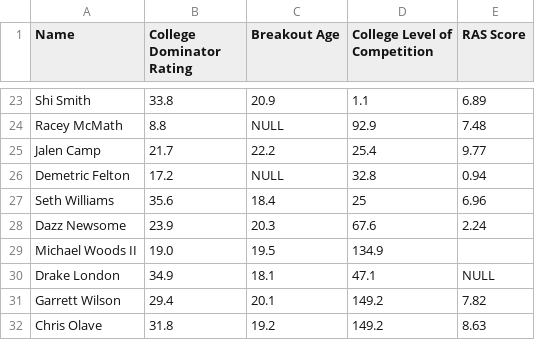
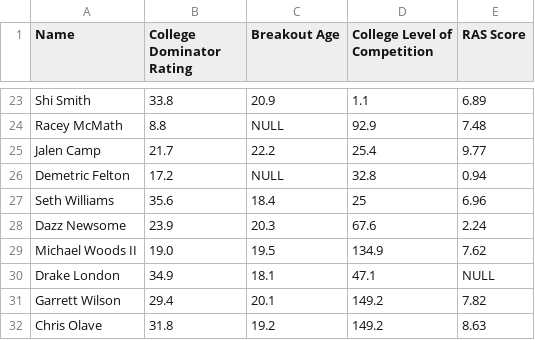
Before and after one commit to conwayn816/WR-Prospect-Ranking, a CSV file: WRData/WR Advanced Statistics Updated CSV.csv, drawn as a sheet; only a part is shown, gaps mark what is left out.

Commit message:
Update WR Advanced Statistics Updated CSV.csv

```diff
--- a/WRData/WR Advanced Statistics Updated CSV.csv
+++ b/WRData/WR Advanced Statistics Updated CSV.csv
@@ -28,3 +28,3 @@ Seth Williams,35.6,18.4,25,6.96
 Dazz Newsome,23.9,20.3,67.6,2.24
-Michael Woods II,19.0,19.5,134.9
+Michael Woods II,19.0,19.5,134.9,7.62
 Drake London,34.9,18.1,47.1,NULL
```
